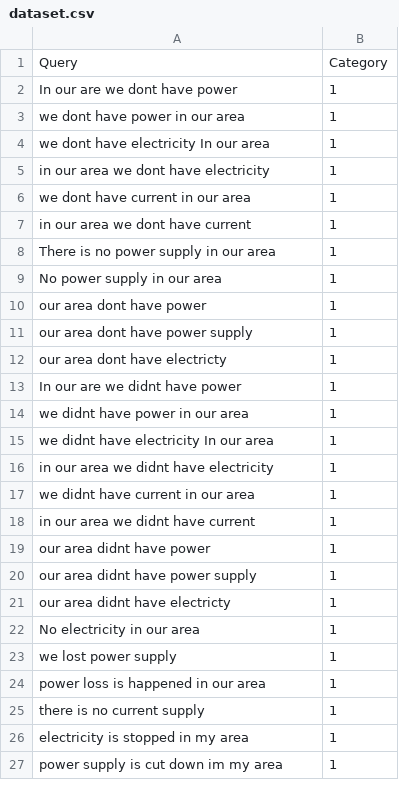
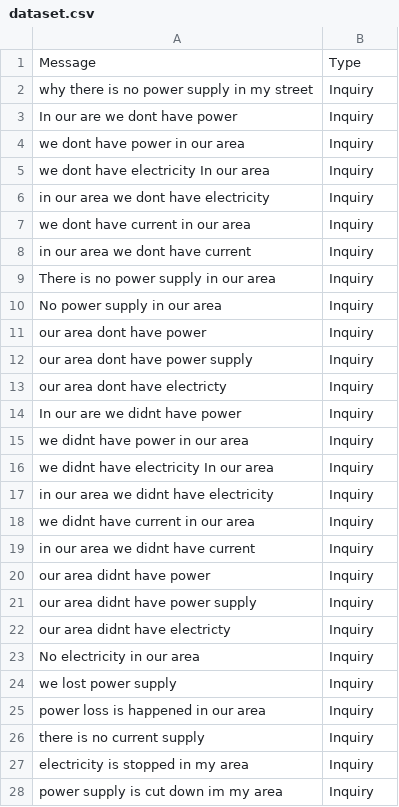
Before and after one commit to g-rajesh/Smart_Alert_Bot_System, a CSV file: ml/dataset.csv, drawn as a sheet; only a part is shown; the diff covers the shown part only.

Commit message:
updated dataset

```diff
--- a/ml/dataset.csv
+++ b/ml/dataset.csv
@@ -1,27 +1,28 @@
-Query,Category
-In our are we dont have power,1
-we dont have power in our area,1
-we dont have  electricity  In our area,1
-in our area we dont have electricity,1
-we dont have current in our area,1
-in our area we dont have current,1
-There is no power supply in our area,1
-No power supply in our area,1
-our area dont have power,1
-our area dont have power supply,1
-our area dont have electricty,1
-In our are we didnt have power,1
-we didnt have power in our area,1
-we didnt have  electricity  In our area,1
-in our area we didnt have electricity,1
-we didnt have current in our area,1
-in our area we didnt have current,1
-our area didnt have power,1
-our area didnt have power supply,1
-our area didnt have electricty,1
-No electricity in our area ,1
-we lost power supply ,1
-power loss is happened in our area,1
-there is no current supply ,1
-electricity is stopped in my area,1
-power supply is cut down im my area,1
+Message,Type
+why there is no power supply in my street,Inquiry
+In our are we dont have power,Inquiry
+we dont have power in our area,Inquiry
+we dont have  electricity  In our area,Inquiry
+in our area we dont have electricity,Inquiry
+we dont have current in our area,Inquiry
+in our area we dont have current,Inquiry
+There is no power supply in our area,Inquiry
+No power supply in our area,Inquiry
+our area dont have power,Inquiry
+our area dont have power supply,Inquiry
+our area dont have electricty,Inquiry
+In our are we didnt have power,Inquiry
+we didnt have power in our area,Inquiry
+we didnt have  electricity  In our area,Inquiry
+in our area we didnt have electricity,Inquiry
+we didnt have current in our area,Inquiry
+in our area we didnt have current,Inquiry
+our area didnt have power,Inquiry
+our area didnt have power supply,Inquiry
+our area didnt have electricty,Inquiry
+No electricity in our area,Inquiry
+we lost power supply,Inquiry
+power loss is happened in our area,Inquiry
+there is no current supply,Inquiry
+electricity is stopped in my area,Inquiry
+power supply is cut down im my area,Inquiry
```
Also changed, not shown: 20 added rows, 6 removed rows and 63 edited cells elsewhere in this file, 3 other files.
